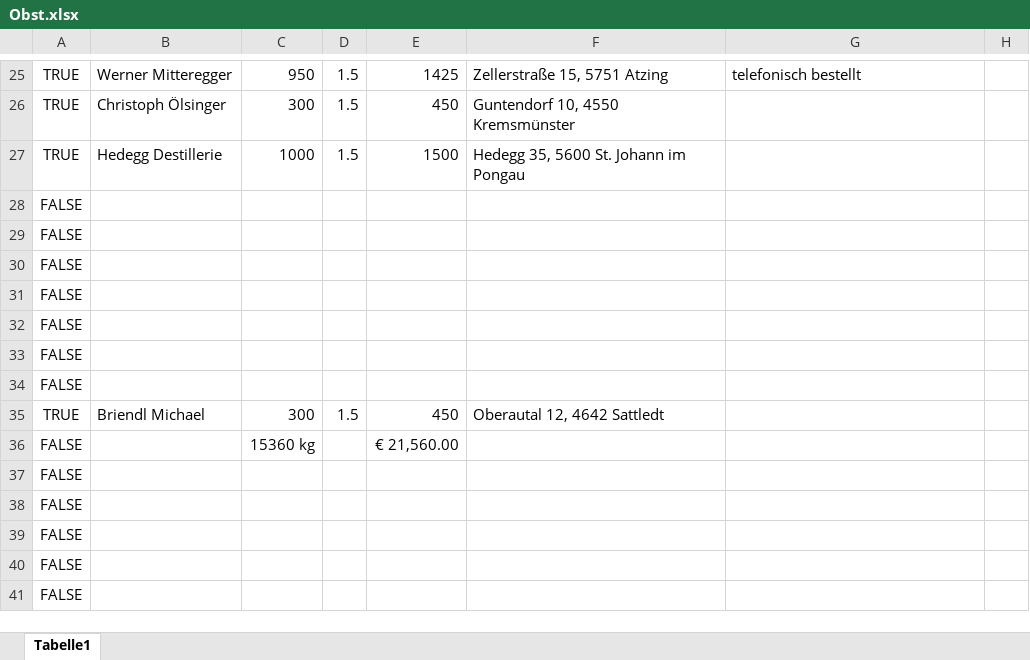
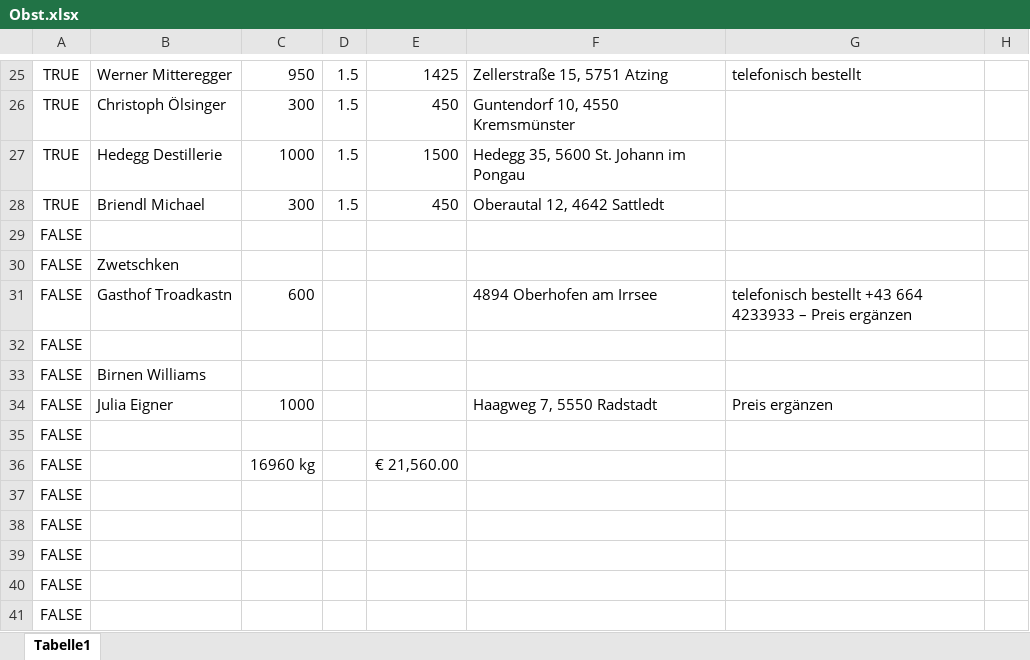
Before and after one commit to Dendak/mapa-rozvozu-ovoce, an Excel workbook: Obst.xlsx, sheet Tabelle1, drawn as a sheet; only a part is shown, gaps mark what is left out; values as stored, in another font and other column widths than the file's, no borders; conditional formats not drawn; removed rows and columns are numbered as before the commit, all else as after; the diff names each change by its address in the sheet, - before the commit and + after, or states it on an @@ line.

Commit message:
Automaticka aktualizace dat

```diff
--- a/Obst.xlsx (sheet Tabelle1)
+++ b/Obst.xlsx (sheet Tabelle1)
@@ row 35 moved to row 28: TRUE @@
+row 30: FALSE | Zwetschken
+row 31: FALSE | Gasthof Troadkastn | 600 |  |  | 4894 Oberhofen am Irrsee | telefonisch bestellt +43 664 4233933 – Preis ergänzen
+row 33: FALSE | Birnen Williams
+row 34: FALSE | Julia Eigner | 1000 |  |  | Haagweg 7, 5550 Radstadt | Preis ergänzen
-row 31: FALSE
-row 32: FALSE
-row 33: FALSE
-row 34: FALSE
-C36: 15360 kg
+C36: 16960 kg
```
